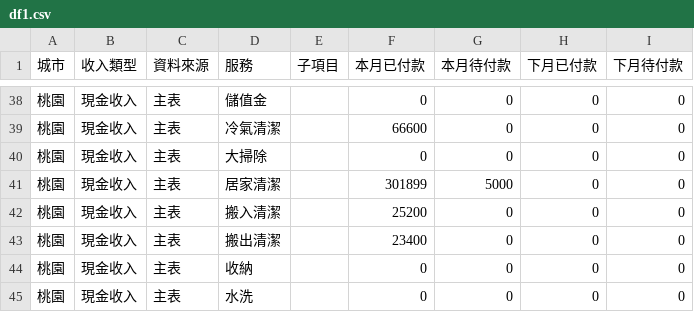
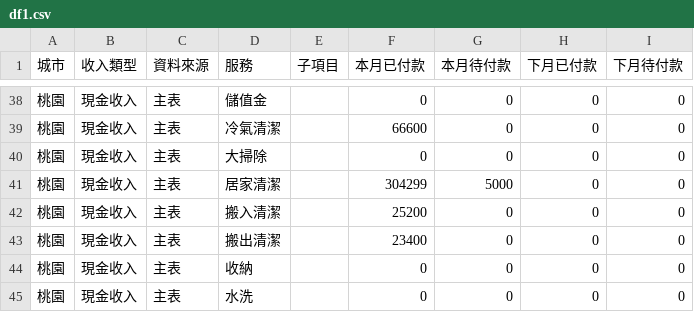
Before and after one commit to jenny-smart/tool-system, a CSV file: dashboard_data/latest/df1.csv, drawn as a sheet; only a part is shown, gaps mark what is left out.

```diff
--- a/dashboard_data/latest/df1.csv
+++ b/dashboard_data/latest/df1.csv
@@ -40,3 +40,3 @@
 桃園,現金收入,主表,大掃除,,0,0,0,0
-桃園,現金收入,主表,居家清潔,,301899,5000,0,0
+桃園,現金收入,主表,居家清潔,,304299,5000,0,0
 桃園,現金收入,主表,搬入清潔,,25200,0,0,0
```
Also changed, not shown: dashboard_data/latest/daily_df.csv, dashboard_data/latest/df2.csv, 6 other files.
